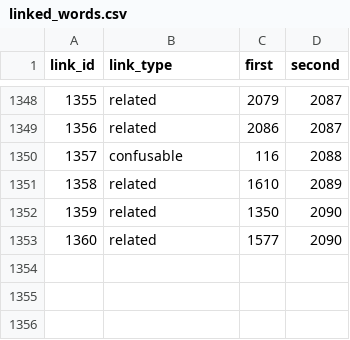
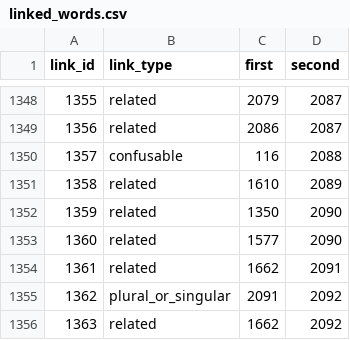
Before and after one commit to IsiXhosa-click/database, a CSV file: linked_words.csv, drawn as a sheet; only a part is shown, gaps mark what is left out.

```diff
--- a/linked_words.csv
+++ b/linked_words.csv
@@ -1353 +1353,4 @@ link_id,link_type,first,second
 1360,related,1577,2090
+1361,related,1662,2091
+1362,plural_or_singular,2091,2092
+1363,related,1662,2092
```
Also changed, not shown: examples.csv, user_attributions.csv, 1 other file.
